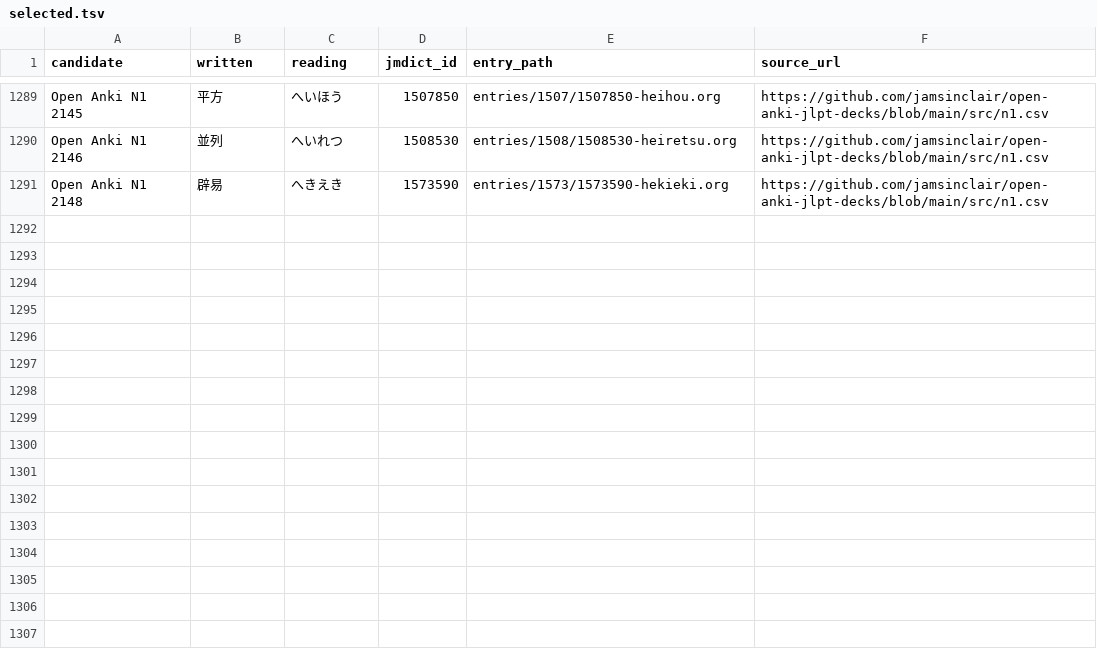
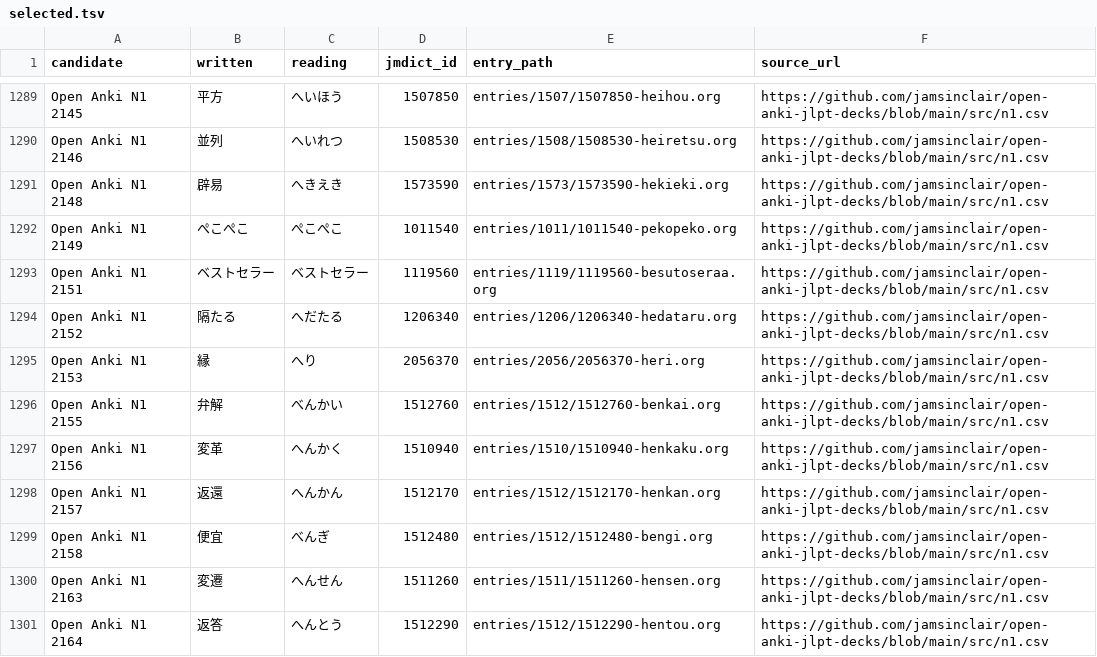
Before and after one commit to shogi-dojo/jibiki, a TSV file: sources/jlpt-n1/open-anki/selected.tsv, drawn as a sheet; only a part is shown, gaps mark what is left out; the diff names each change by its address in the sheet, - before the commit and + after, or states it on an @@ line.

```diff
--- a/sources/jlpt-n1/open-anki/selected.tsv
+++ b/sources/jlpt-n1/open-anki/selected.tsv
+row 1292: Open Anki N1 2149 | ぺこぺこ | ぺこぺこ | 1011540 | entries/1011/1011540-pekopeko.org | https://github.com/jamsinclair/open-anki-jlpt-decks/blob/main/src/n1.csv
+row 1293: Open Anki N1 2151 | ベストセラー | ベストセラー | 1119560 | entries/1119/1119560-besutoseraa.org | https://github.com/jamsinclair/open-anki-jlpt-decks/blob/main/src/n1.csv
+row 1294: Open Anki N1 2152 | 隔たる | へだたる | 1206340 | entries/1206/1206340-hedataru.org | https://github.com/jamsinclair/open-anki-jlpt-decks/blob/main/src/n1.csv
+row 1295: Open Anki N1 2153 | 縁 | へり | 2056370 | entries/2056/2056370-heri.org | https://github.com/jamsinclair/open-anki-jlpt-decks/blob/main/src/n1.csv
+row 1296: Open Anki N1 2155 | 弁解 | べんかい | 1512760 | entries/1512/1512760-benkai.org | https://github.com/jamsinclair/open-anki-jlpt-decks/blob/main/src/n1.csv
+row 1297: Open Anki N1 2156 | 変革 | へんかく | 1510940 | entries/1510/1510940-henkaku.org | https://github.com/jamsinclair/open-anki-jlpt-decks/blob/main/src/n1.csv
+row 1298: Open Anki N1 2157 | 返還 | へんかん | 1512170 | entries/1512/1512170-henkan.org | https://github.com/jamsinclair/open-anki-jlpt-decks/blob/main/src/n1.csv
+row 1299: Open Anki N1 2158 | 便宜 | べんぎ | 1512480 | entries/1512/1512480-bengi.org | https://github.com/jamsinclair/open-anki-jlpt-decks/blob/main/src/n1.csv
+row 1300: Open Anki N1 2163 | 変遷 | へんせん | 1511260 | entries/1511/1511260-hensen.org | https://github.com/jamsinclair/open-anki-jlpt-decks/blob/main/src/n1.csv
+row 1301: Open Anki N1 2164 | 返答 | へんとう | 1512290 | entries/1512/1512290-hentou.org | https://github.com/jamsinclair/open-anki-jlpt-decks/blob/main/src/n1.csv
```
Also changed, not shown: 1 other file.
